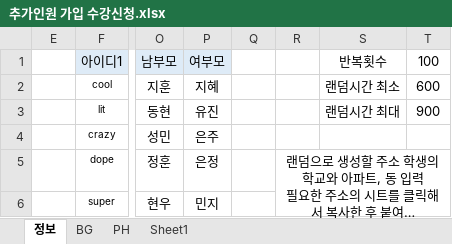
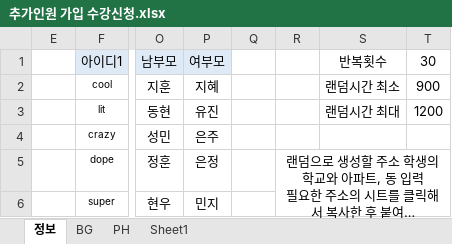
Before and after one commit to Duinho/enoz_kjg, an Excel workbook: 파이썬/코딩교실 매크로/1.코딩교실준비/2.추가인원 수강신청/1.추가인원 가입 수강신청/추가인원 가입 수강신청.xlsx, sheet 정보, drawn as a sheet; only a part is shown, gaps mark what is left out; long unchanged cells end in …; values as stored, in another font and other column widths than the file's, no borders; the diff names each change by its address in the sheet, - before the commit and + after, or states it on an @@ line.

```diff
--- a/파이썬/코딩교실 매크로/1.코딩교실준비/2.추가인원 수강신청/1.추가인원 가입 수강신청/추가인원 가입 수강신청.xlsx (sheet 정보)
+++ b/파이썬/코딩교실 매크로/1.코딩교실준비/2.추가인원 수강신청/1.추가인원 가입 수강신청/추가인원 가입 수강신청.xlsx (sheet 정보)
-T1: 100
+T1: 30
-T2: 600
+T2: 900
-T3: 900
+T3: 1200
```
Also changed, not shown: 파이썬/코딩교실 매크로/1.코딩교실준비/2.추가인원 수강신청/1.추가인원 가입 수강신청/추가인원 가입 현황.xlsx, 파이썬/코딩교실 매크로/3.코딩교실마감/보고서수정/보고서수정.xlsx, 2 other files.
